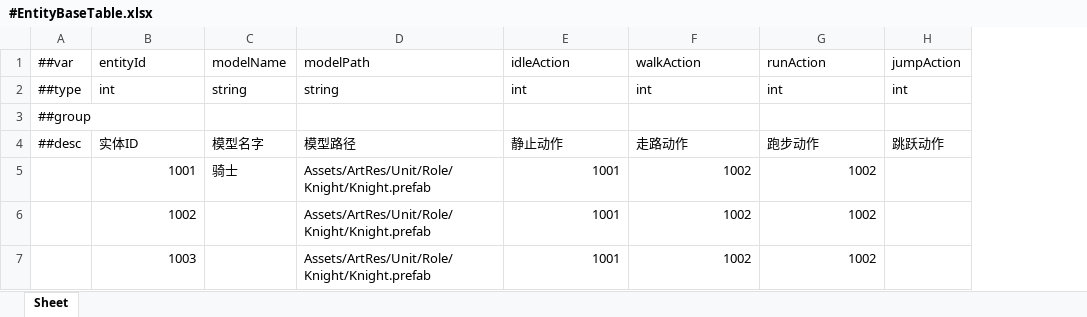
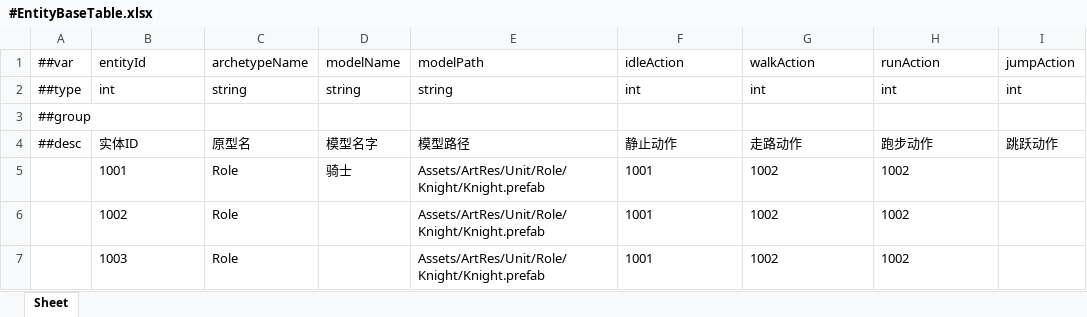
Before and after one commit to CeeLav/Astrum, an Excel workbook: AstrumConfig/Tables/Datas/Entity/#EntityBaseTable.xlsx, sheet Sheet, drawn as a sheet; only a part is shown; values as stored, in another font and other column widths than the file's, no borders; addresses are those after the commit; the diff names each change by its address in the sheet, - before the commit and + after, or states it on an @@ line.

```diff
--- a/AstrumConfig/Tables/Datas/Entity/#EntityBaseTable.xlsx (sheet Sheet)
+++ b/AstrumConfig/Tables/Datas/Entity/#EntityBaseTable.xlsx (sheet Sheet)
+column C, rows 1-7: archetypeName | string |  | 原型名 | Role | Role | Role
-B5:B7 alignment: right
+B5:B7 alignment: left
-F5:H7 alignment: right
+F5:H7 alignment: left
```
Also changed, not shown: 45 other files.
